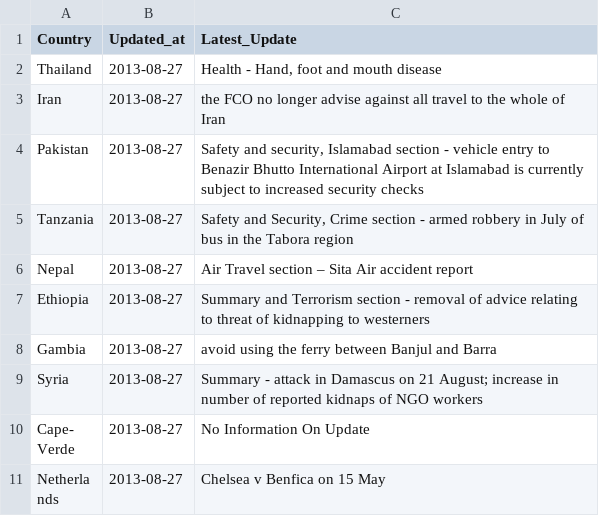
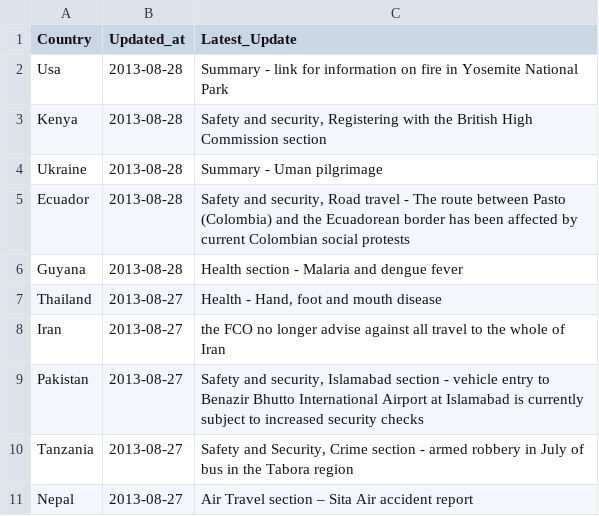
Before and after one commit to DPCollins/FCO2, a CSV file: TopUps.csv, drawn as a sheet; only a part is shown; the shorter side is filled out with more unchanged rows; the diff names each change by its address in the sheet, - before the commit and + after, or states it on an @@ line.

Commit message:
automated update

```diff
--- a/TopUps.csv
+++ b/TopUps.csv
+row 2: Usa | 2013-08-28 | Summary - link for information on fire in Yosemite National Park
+row 3: Kenya | 2013-08-28 | Safety and security, Registering with the British High Commission section
+row 4: Ukraine | 2013-08-28 | Summary - Uman pilgrimage
+row 5: Ecuador | 2013-08-28 | Safety and security, Road travel - The route between Pasto (Colombia) and the Ecuadorean border has been affected by current Colombian social protests
+row 6: Guyana | 2013-08-28 | Health section - Malaria and dengue fever
```
